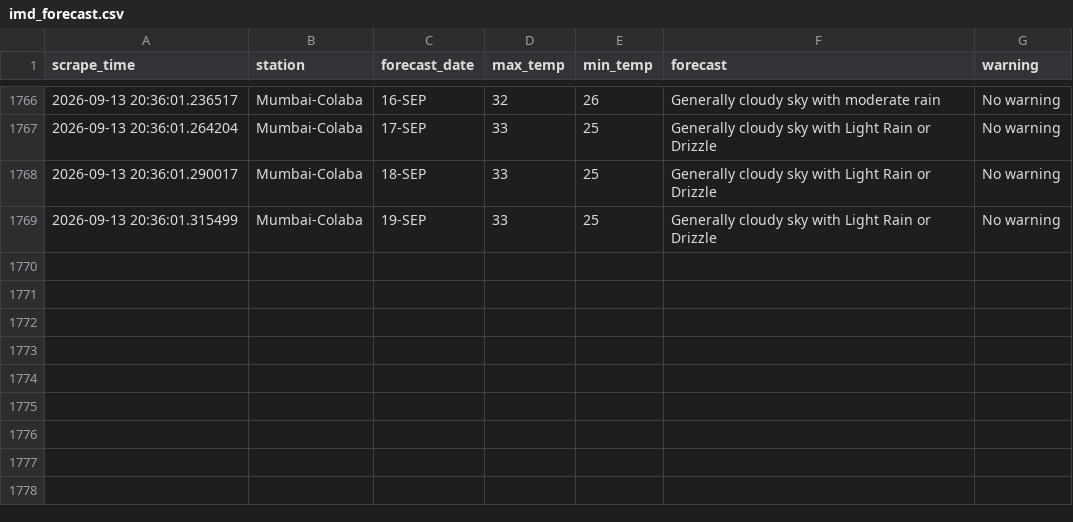
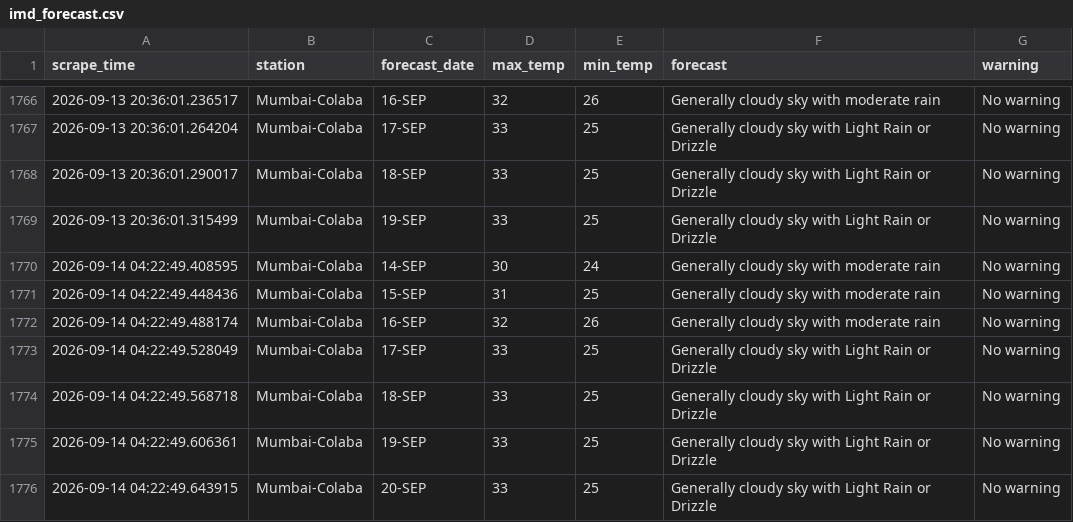
Before and after one commit to Suhanikhanna26/Imd-forecast-scraper, a CSV file: data/imd_forecast.csv, drawn as a sheet; only a part is shown, gaps mark what is left out.

```diff
--- a/data/imd_forecast.csv
+++ b/data/imd_forecast.csv
@@ -1769 +1769,8 @@ scrape_time,station,forecast_date,max_temp,min_temp,forecast,warning
 2026-09-13 20:36:01.315499,Mumbai-Colaba,19-SEP,33,25,Generally cloudy sky with Light Rain or Drizzle,No warning
+2026-09-14 04:22:49.408595,Mumbai-Colaba,14-SEP,30,24,Generally cloudy sky with moderate rain,No warning
+2026-09-14 04:22:49.448436,Mumbai-Colaba,15-SEP,31,25,Generally cloudy sky with moderate rain,No warning
+2026-09-14 04:22:49.488174,Mumbai-Colaba,16-SEP,32,26,Generally cloudy sky with moderate rain,No warning
+2026-09-14 04:22:49.528049,Mumbai-Colaba,17-SEP,33,25,Generally cloudy sky with Light Rain or Drizzle,No warning
+2026-09-14 04:22:49.568718,Mumbai-Colaba,18-SEP,33,25,Generally cloudy sky with Light Rain or Drizzle,No warning
+2026-09-14 04:22:49.606361,Mumbai-Colaba,19-SEP,33,25,Generally cloudy sky with Light Rain or Drizzle,No warning
+2026-09-14 04:22:49.643915,Mumbai-Colaba,20-SEP,33,25,Generally cloudy sky with Light Rain or Drizzle,No warning
```
